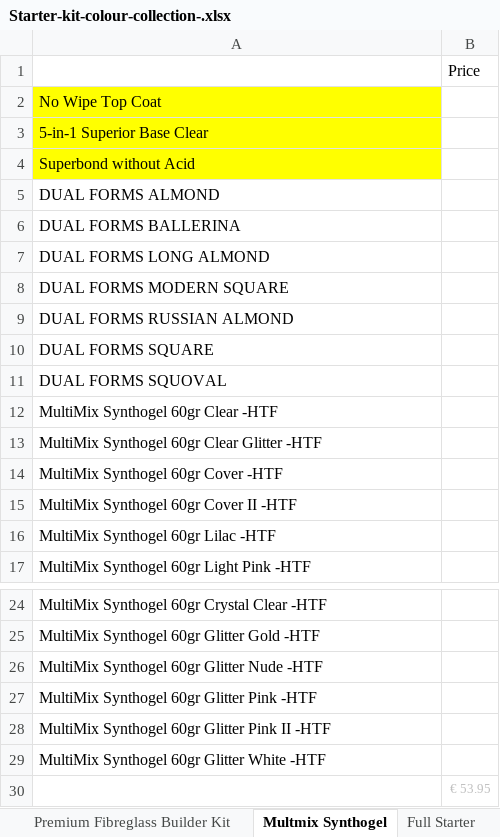
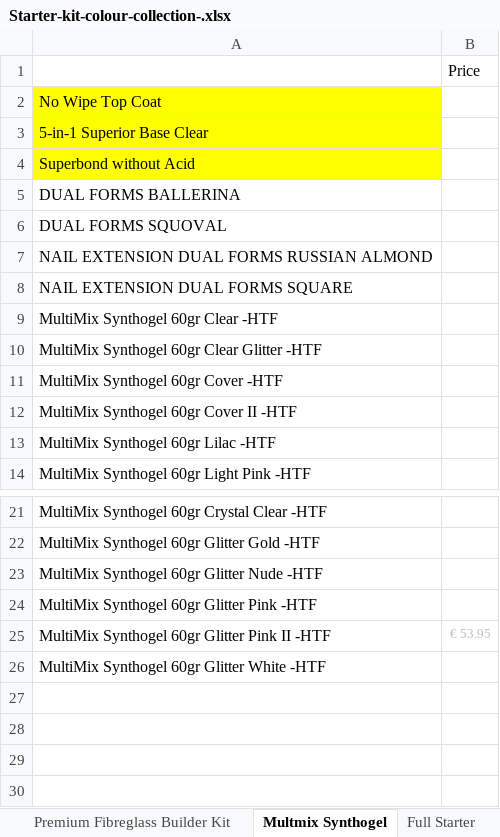
Before and after one commit to renelk0208/gelitup-site, an Excel workbook: Starter-kit-colour-collection-.xlsx, sheet Multmix Synthogel, drawn as a sheet; only a part is shown, gaps mark what is left out; values as stored, in another font and other column widths than the file's, no borders; removed rows and columns are numbered as before the commit, all else as after; the diff names each change by its address in the sheet, - before the commit and + after, or states it on an @@ line.

```diff
--- a/Starter-kit-colour-collection-.xlsx (sheet Multmix Synthogel)
+++ b/Starter-kit-colour-collection-.xlsx (sheet Multmix Synthogel)
-row 5: DUAL FORMS ALMOND
-row 7: DUAL FORMS LONG ALMOND
-row 8: DUAL FORMS MODERN SQUARE
-row 9: DUAL FORMS RUSSIAN ALMOND
-row 10: DUAL FORMS SQUARE
+row 7: NAIL EXTENSION DUAL FORMS RUSSIAN ALMOND
+row 8: NAIL EXTENSION DUAL FORMS SQUARE
-B25: (empty)
+B25: € 53.95
-row 30:  | € 53.95
```
Also changed, not shown: sheet Full Starter, 11 other files.
